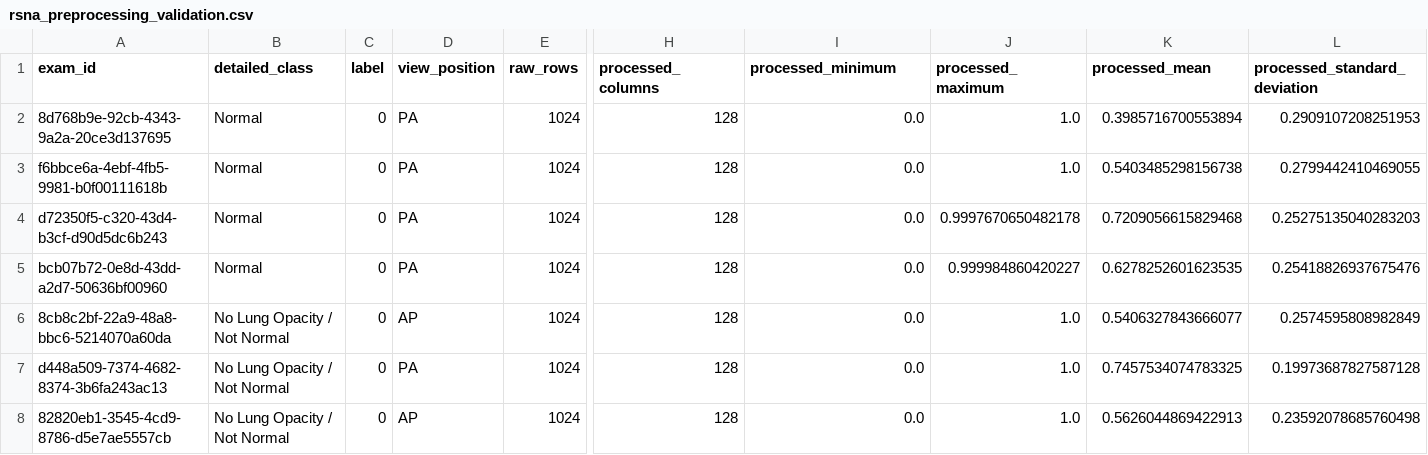
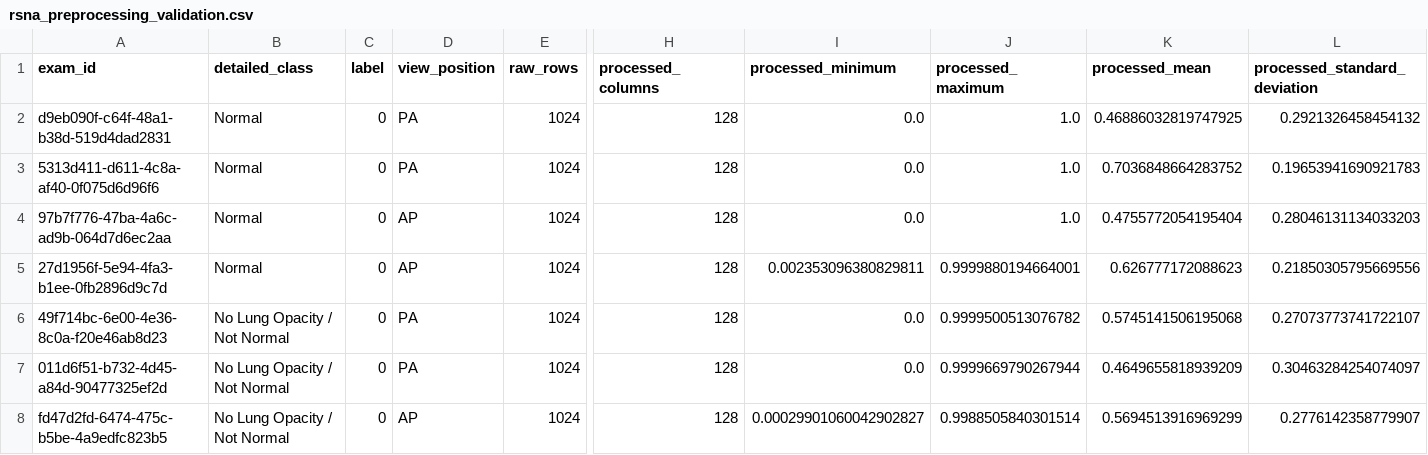
Before and after one commit to john121319/federated-pneumonia-research, a CSV file: results/tables/rsna_preprocessing_validation.csv, drawn as a sheet; only a part is shown, gaps mark what is left out; the diff covers the shown part only; the diff names each change by its address in the sheet, - before the commit and + after, or states it on an @@ line.

```diff
--- a/results/tables/rsna_preprocessing_validation.csv
+++ b/results/tables/rsna_preprocessing_validation.csv
-A2 (exam_id): 8d768b9e-92cb-4343-9a2a-20ce3d137695
+A2 (exam_id): d9eb090f-c64f-48a1-b38d-519d4dad2831
-K2 (processed_mean): 0.3985716700553894
+K2 (processed_mean): 0.46886032819747925
-L2 (processed_standard_deviation): 0.2909107208251953
+L2 (processed_standard_deviation): 0.2921326458454132
-A3 (exam_id): f6bbce6a-4ebf-4fb5-9981-b0f00111618b
+A3 (exam_id): 5313d411-d611-4c8a-af40-0f075d6d96f6
-K3 (processed_mean): 0.5403485298156738
+K3 (processed_mean): 0.7036848664283752
-L3 (processed_standard_deviation): 0.2799442410469055
+L3 (processed_standard_deviation): 0.19653941690921783
-A4 (exam_id): d72350f5-c320-43d4-b3cf-d90d5dc6b243
+A4 (exam_id): 97b7f776-47ba-4a6c-ad9b-064d7d6ec2aa
-D4:D5 (view_position): PA
+D4:D5 (view_position): AP
-J4 (processed_maximum): 0.9997670650482178
+J4 (processed_maximum): 1.0
-K4 (processed_mean): 0.7209056615829468
+K4 (processed_mean): 0.4755772054195404
-L4 (processed_standard_deviation): 0.25275135040283203
+L4 (processed_standard_deviation): 0.28046131134033203
-A5 (exam_id): bcb07b72-0e8d-43dd-a2d7-50636bf00960
+A5 (exam_id): 27d1956f-5e94-4fa3-b1ee-0fb2896d9c7d
-I5 (processed_minimum): 0.0
+I5 (processed_minimum): 0.002353096380829811
-J5 (processed_maximum): 0.999984860420227
+J5 (processed_maximum): 0.9999880194664001
-K5 (processed_mean): 0.6278252601623535
+K5 (processed_mean): 0.626777172088623
-L5 (processed_standard_deviation): 0.25418826937675476
+L5 (processed_standard_deviation): 0.21850305795669556
-A6 (exam_id): 8cb8c2bf-22a9-48a8-bbc6-5214070a60da
+A6 (exam_id): 49f714bc-6e00-4e36-8c0a-f20e46ab8d23
-D6 (view_position): AP
+D6 (view_position): PA
-J6 (processed_maximum): 1.0
+J6 (processed_maximum): 0.9999500513076782
-K6 (processed_mean): 0.5406327843666077
+K6 (processed_mean): 0.5745141506195068
-L6 (processed_standard_deviation): 0.2574595808982849
+L6 (processed_standard_deviation): 0.27073773741722107
-A7 (exam_id): d448a509-7374-4682-8374-3b6fa243ac13
+A7 (exam_id): 011d6f51-b732-4d45-a84d-90477325ef2d
-J7 (processed_maximum): 1.0
+J7 (processed_maximum): 0.9999669790267944
-K7 (processed_mean): 0.7457534074783325
+K7 (processed_mean): 0.4649655818939209
-L7 (processed_standard_deviation): 0.19973687827587128
+L7 (processed_standard_deviation): 0.30463284254074097
-A8 (exam_id): 82820eb1-3545-4cd9-8786-d5e7ae5557cb
+A8 (exam_id): fd47d2fd-6474-475c-b5be-4a9edfc823b5
-I8 (processed_minimum): 0.0
+I8 (processed_minimum): 0.00029901060042902827
-J8 (processed_maximum): 1.0
+J8 (processed_maximum): 0.9988505840301514
-K8 (processed_mean): 0.5626044869422913
+K8 (processed_mean): 0.5694513916969299
-L8 (processed_standard_deviation): 0.23592078685760498
+L8 (processed_standard_deviation): 0.2776142358779907
```
Also changed, not shown: 23 edited cells elsewhere in this file, 4 other files.
